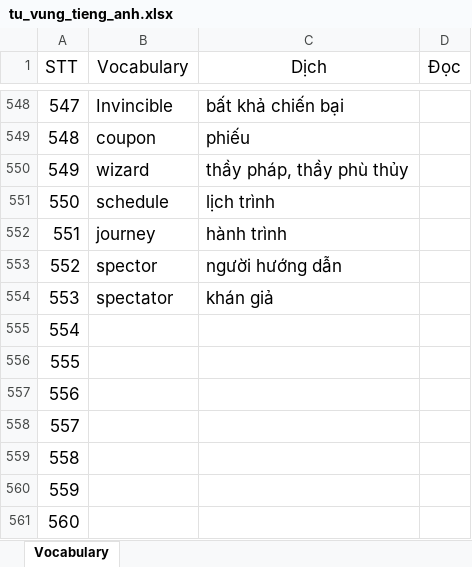
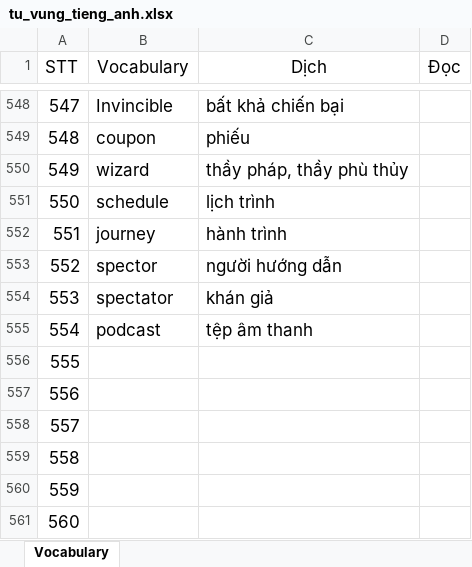
Before and after one commit to hieubuict96/Programming, an Excel workbook: document/tu_vung_tieng_anh.xlsx, sheet Vocabulary, drawn as a sheet; only a part is shown, gaps mark what is left out; values as stored, in another font and other column widths than the file's, no borders; table styles not drawn; the diff names each change by its address in the sheet, - before the commit and + after, or states it on an @@ line.

```diff
--- a/document/tu_vung_tieng_anh.xlsx (sheet Vocabulary)
+++ b/document/tu_vung_tieng_anh.xlsx (sheet Vocabulary)
-B555 (Vocabulary): (empty)
+B555 (Vocabulary): podcast
-C555 (Dịch): (empty)
+C555 (Dịch): tệp âm thanh
```
Also changed, not shown: 4 other files.
